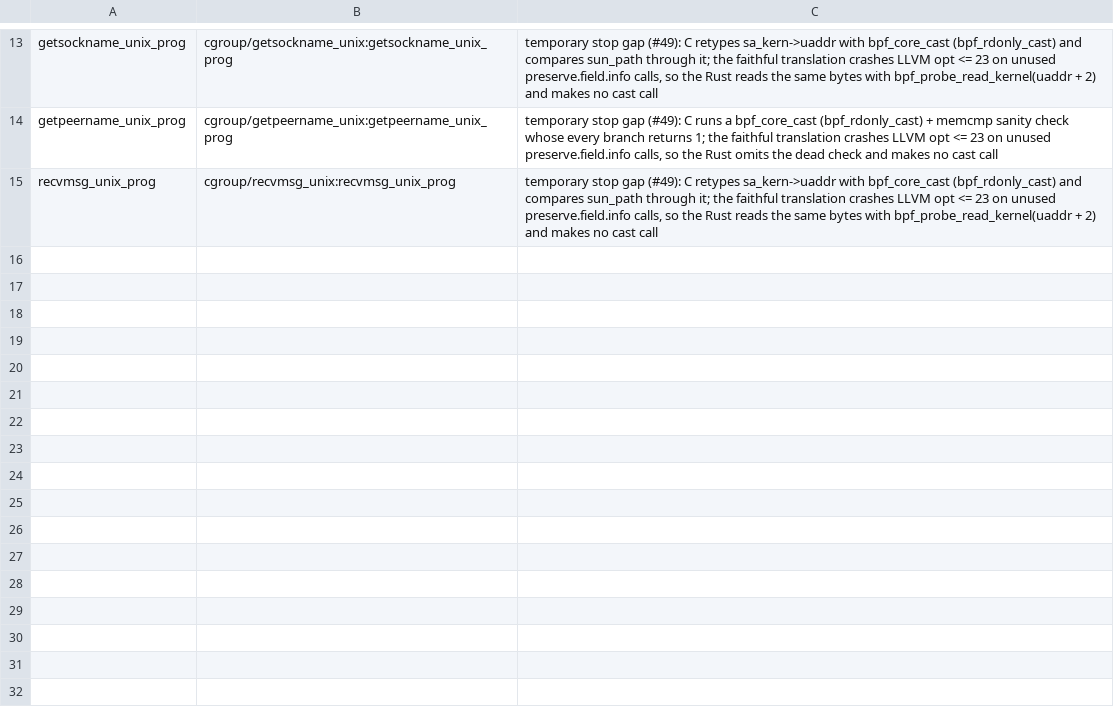
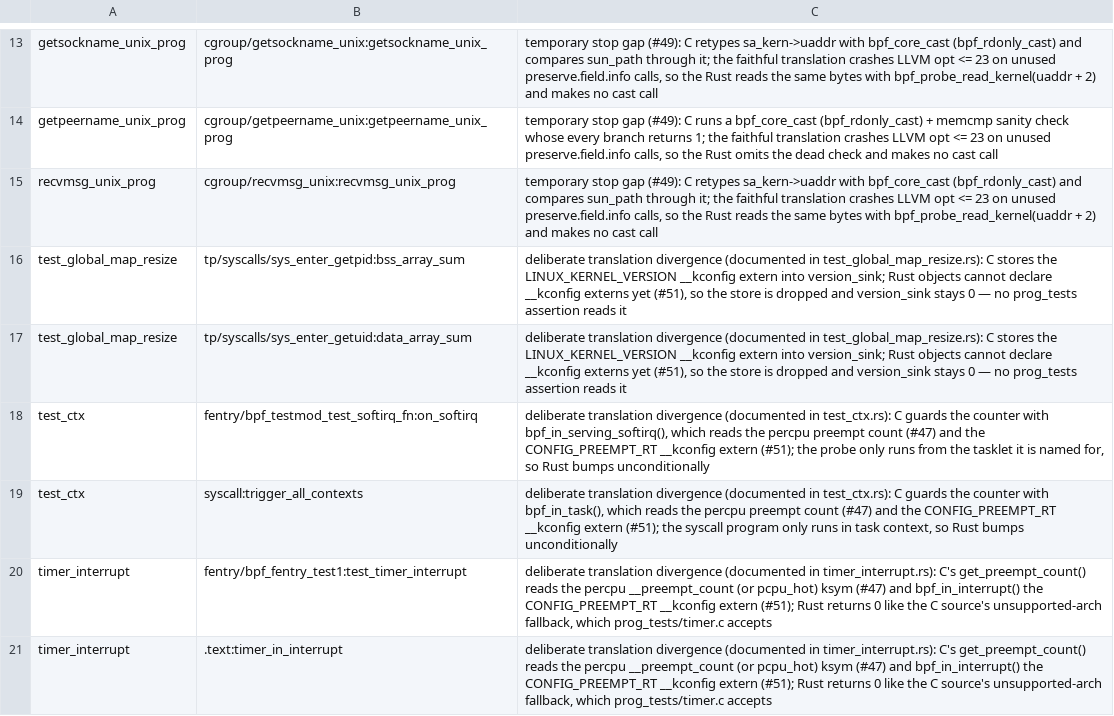
Before and after one commit to prozak/rust-selftests, a TSV file: equiv/waivers.tsv, drawn as a sheet; only a part is shown, gaps mark what is left out.

```diff
--- a/equiv/waivers.tsv
+++ b/equiv/waivers.tsv
@@ -15 +15,7 @@ getpeername_unix_prog	cgroup/getpeername_unix:getpeername_unix_prog	temporary st
 recvmsg_unix_prog	cgroup/recvmsg_unix:recvmsg_unix_prog	temporary stop gap (#49): C retypes sa_kern->uaddr with bpf_core_cast (bpf_rdonly_cast) and compares sun_path through it; the faithful translation crashes LLVM opt <= 23 on unused preserve.field.info calls, so the Rust reads the same bytes with bpf_probe_read_kernel(uaddr + 2) and makes no cast call
+test_global_map_resize	tp/syscalls/sys_enter_getpid:bss_array_sum	deliberate translation divergence (documented in test_global_map_resize.rs): C stores the LINUX_KERNEL_VERSION __kconfig extern into version_sink; Rust objects cannot declare __kconfig externs yet (#51), so the store is dropped and version_sink stays 0 — no prog_tests assertion reads it
+test_global_map_resize	tp/syscalls/sys_enter_getuid:data_array_sum	deliberate translation divergence (documented in test_global_map_resize.rs): C stores the LINUX_KERNEL_VERSION __kconfig extern into version_sink; Rust objects cannot declare __kconfig externs yet (#51), so the store is dropped and version_sink stays 0 — no prog_tests assertion reads it
+test_ctx	fentry/bpf_testmod_test_softirq_fn:on_softirq	deliberate translation divergence (documented in test_ctx.rs): C guards the counter with bpf_in_serving_softirq(), which reads the percpu preempt count (#47) and the CONFIG_PREEMPT_RT __kconfig extern (#51); the probe only runs from the tasklet it is named for, so Rust bumps unconditionally
+test_ctx	syscall:trigger_all_contexts	deliberate translation divergence (documented in test_ctx.rs): C guards the counter with bpf_in_task(), which reads the percpu preempt count (#47) and the CONFIG_PREEMPT_RT __kconfig extern (#51); the syscall program only runs in task context, so Rust bumps unconditionally
+timer_interrupt	fentry/bpf_fentry_test1:test_timer_interrupt	deliberate translation divergence (documented in timer_interrupt.rs): C's get_preempt_count() reads the percpu __preempt_count (or pcpu_hot) ksym (#47) and bpf_in_interrupt() the CONFIG_PREEMPT_RT __kconfig extern (#51); Rust returns 0 like the C source's unsupported-arch fallback, which prog_tests/timer.c accepts
+timer_interrupt	.text:timer_in_interrupt	deliberate translation divergence (documented in timer_interrupt.rs): C's get_preempt_count() reads the percpu __preempt_count (or pcpu_hot) ksym (#47) and bpf_in_interrupt() the CONFIG_PREEMPT_RT __kconfig extern (#51); Rust returns 0 like the C source's unsupported-arch fallback, which prog_tests/timer.c accepts
```
Also changed, not shown: 9 other files.
